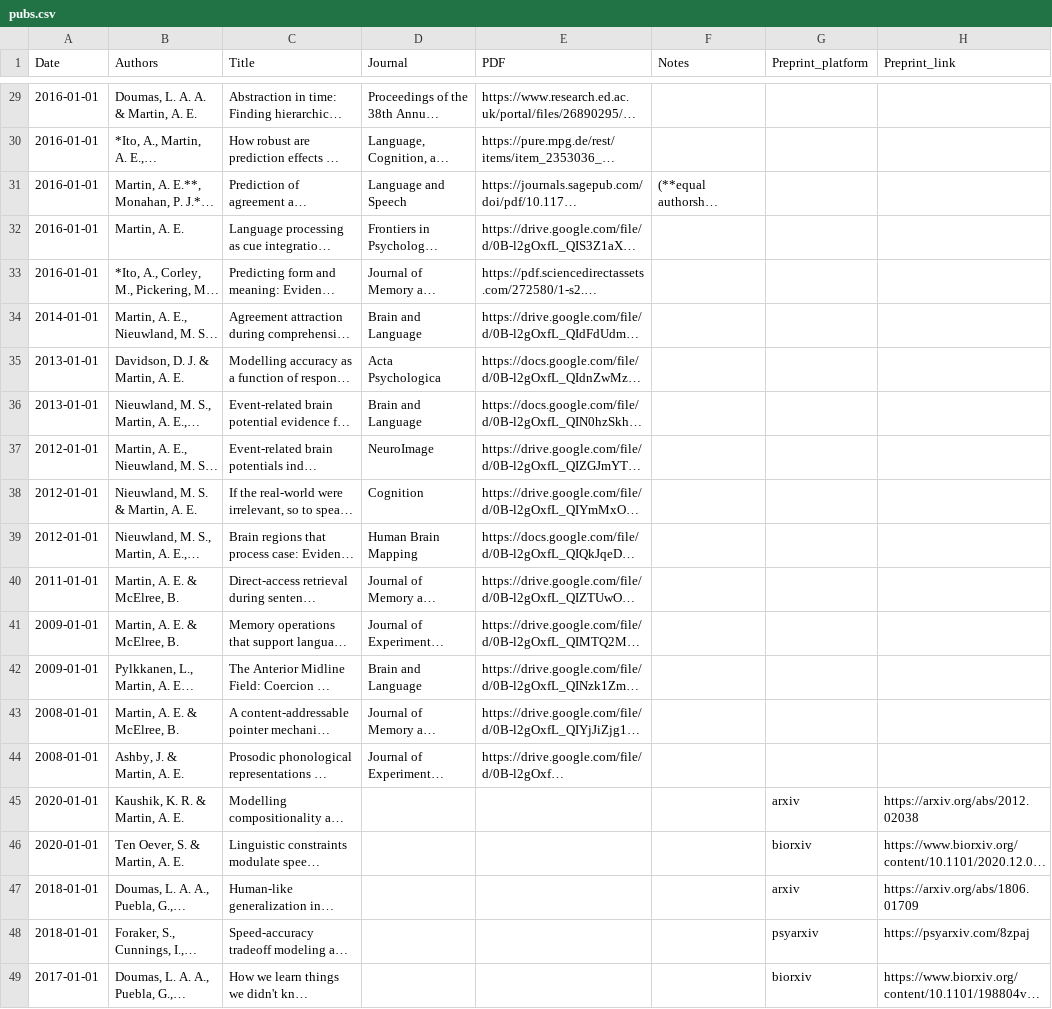
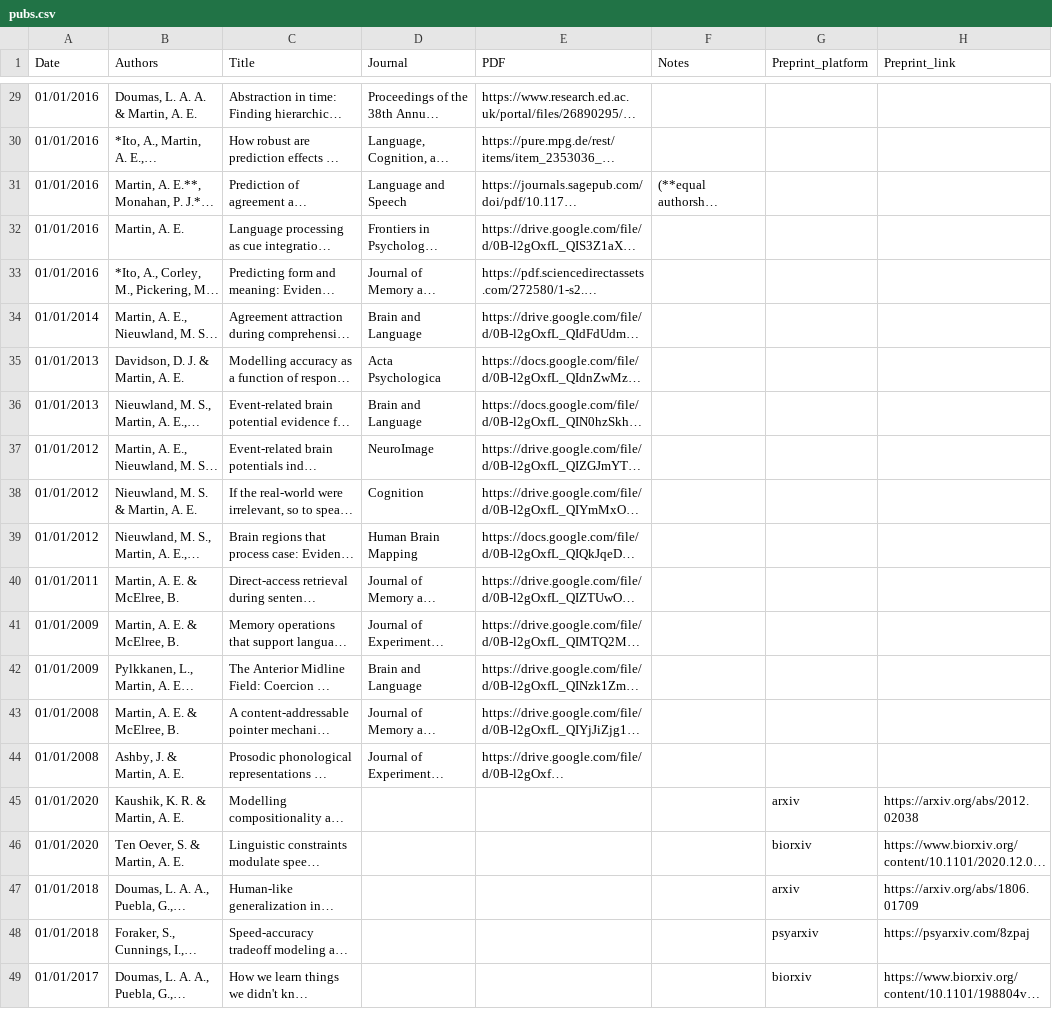
Before and after one commit to sannetenoever/lacns.github.io, a CSV file: _data/pubs.csv, drawn as a sheet; only a part is shown, gaps mark what is left out; long unchanged cells end in …; the diff covers the shown part only; the diff names each change by its address in the sheet, - before the commit and + after, or states it on an @@ line.

```diff
--- a/_data/pubs.csv
+++ b/_data/pubs.csv
-A29:A33 (Date): 2016-01-01
+A29:A33 (Date): 01/01/2016
-A34 (Date): 2014-01-01
+A34 (Date): 01/01/2014
-A35:A36 (Date): 2013-01-01
+A35:A36 (Date): 01/01/2013
-A37:A39 (Date): 2012-01-01
+A37:A39 (Date): 01/01/2012
-A40 (Date): 2011-01-01
+A40 (Date): 01/01/2011
-A41:A42 (Date): 2009-01-01
+A41:A42 (Date): 01/01/2009
-A43:A44 (Date): 2008-01-01
+A43:A44 (Date): 01/01/2008
-A45:A46 (Date): 2020-01-01
+A45:A46 (Date): 01/01/2020
-A47:A48 (Date): 2018-01-01
+A47:A48 (Date): 01/01/2018
-A49 (Date): 2017-01-01
+A49 (Date): 01/01/2017
```
Also changed, not shown: 2 added rows, 2 removed rows and 25 edited cells elsewhere in this file.
